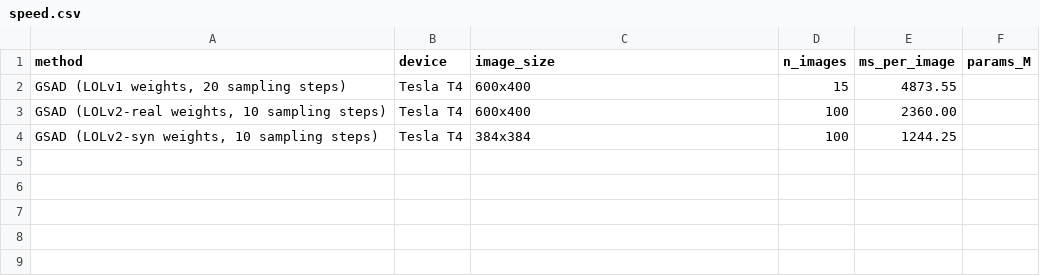
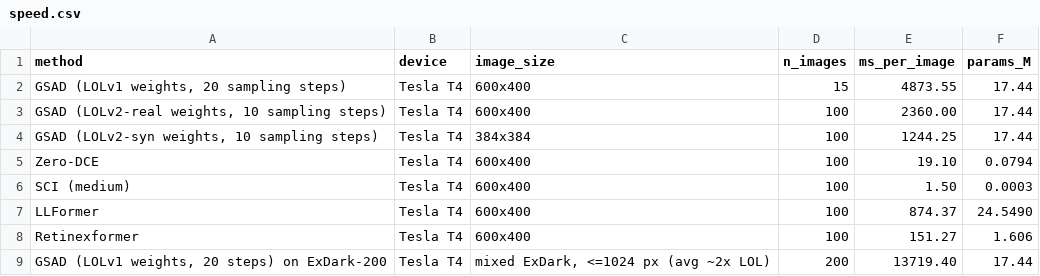
Before and after one commit to Crazycraftie/low-light-enhancement-btp, a CSV file: results/speed.csv, drawn as a sheet.

```diff
--- a/results/speed.csv
+++ b/results/speed.csv
@@ -1,4 +1,9 @@
 method,device,image_size,n_images,ms_per_image,params_M
-"GSAD (LOLv1 weights, 20 sampling steps)",Tesla T4,600x400,15,4873.55,
-"GSAD (LOLv2-real weights, 10 sampling steps)",Tesla T4,600x400,100,2360.00,
-"GSAD (LOLv2-syn weights, 10 sampling steps)",Tesla T4,384x384,100,1244.25,
+"GSAD (LOLv1 weights, 20 sampling steps)",Tesla T4,600x400,15,4873.55,17.44
+"GSAD (LOLv2-real weights, 10 sampling steps)",Tesla T4,600x400,100,2360.00,17.44
+"GSAD (LOLv2-syn weights, 10 sampling steps)",Tesla T4,384x384,100,1244.25,17.44
+Zero-DCE,Tesla T4,600x400,100,19.10,0.0794
+SCI (medium),Tesla T4,600x400,100,1.50,0.0003
+LLFormer,Tesla T4,600x400,100,874.37,24.5490
+Retinexformer,Tesla T4,600x400,100,151.27,1.606
+"GSAD (LOLv1 weights, 20 steps) on ExDark-200",Tesla T4,"mixed ExDark, <=1024 px (avg ~2x LOL)",200,13719.40,17.44
```
Also changed, not shown: results/detection.csv, results/detection_per_class.csv, 35 other files.
